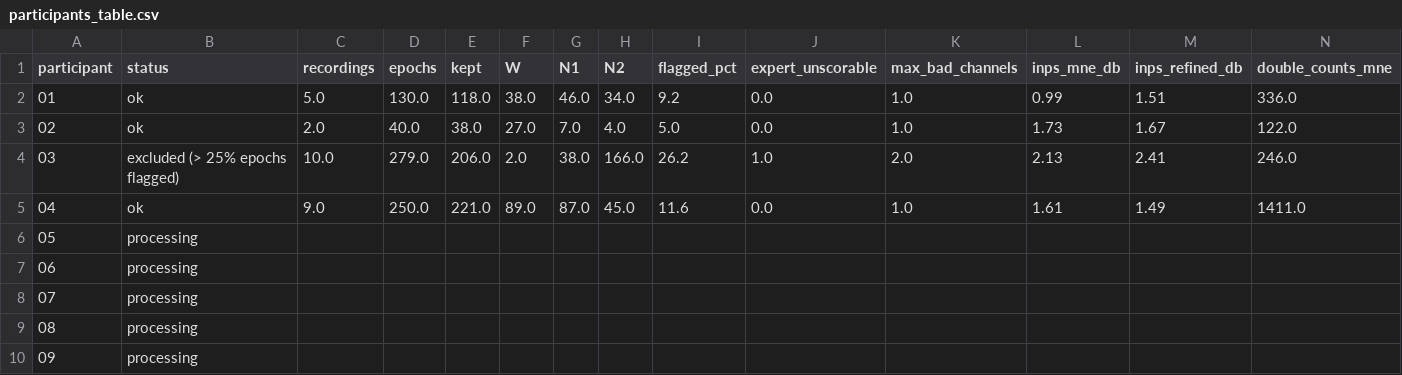
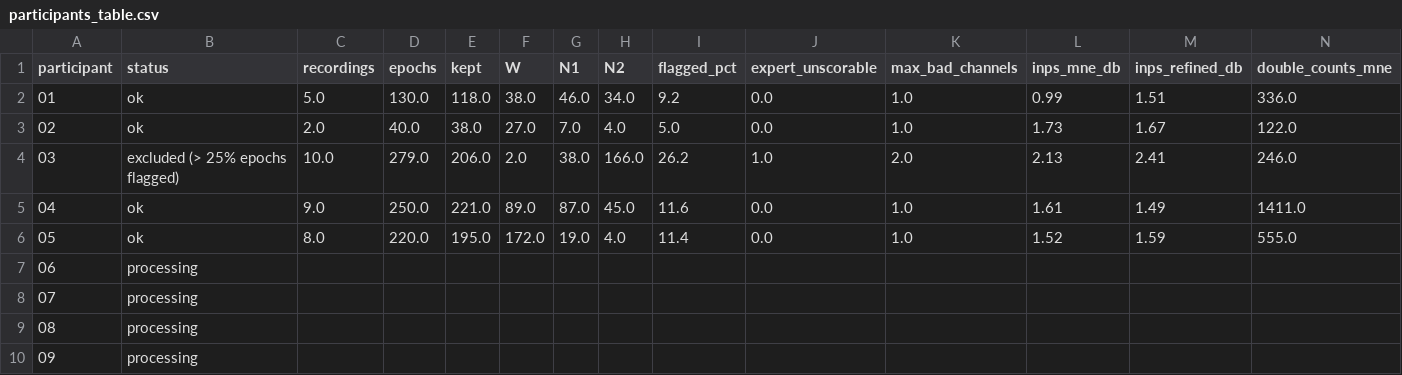
Before and after one commit to besrabhagyashree/sleep-eeg-fmri, a CSV file: studies/01-preprocessing-ablation/results/participants_table.csv, drawn as a sheet; only a part is shown; removed rows and columns are numbered as before the commit, all else as after; rows hold the shown columns only; the diff names each change by its address in the sheet, - before the commit and + after, or states it on an @@ line.

Commit message:
Participants table: 5 of 33 built

```diff
--- a/studies/01-preprocessing-ablation/results/participants_table.csv
+++ b/studies/01-preprocessing-ablation/results/participants_table.csv
-row 6: 05 | processing
+row 6: 05 | ok | 8.0 | 220.0 | 195.0 | 172.0 | 19.0 | 4.0 | 11.4 | 0.0 | 1.0 | 1.52 | 1.59 | 555.0
```
Also changed, not shown: 2 other files.
